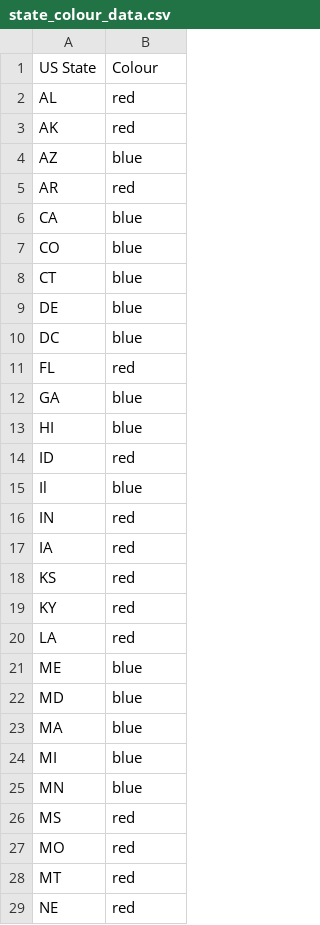
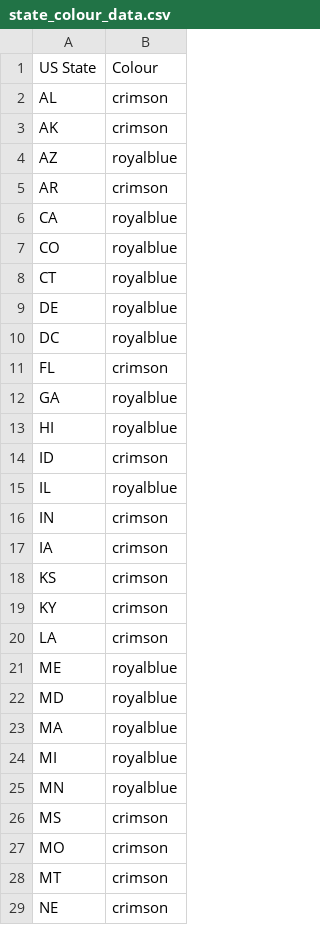
Before and after one commit to flyfreejay/CSC110-Final, a CSV file: data/state_colour_data.csv, drawn as a sheet; only a part is shown; the diff covers the shown part only.

```diff
--- a/data/state_colour_data.csv
+++ b/data/state_colour_data.csv
@@ -2,28 +2,28 @@ US State, Colour
-AL, red
-AK, red
-AZ, blue
-AR, red
-CA, blue
-CO, blue
-CT, blue
-DE, blue
-DC, blue
-FL, red
-GA, blue
-HI, blue
-ID, red
-Il, blue
-IN, red
-IA, red
-KS, red
-KY, red
-LA, red
-ME, blue
-MD, blue
-MA, blue
-MI, blue
-MN, blue
-MS, red
-MO, red
-MT, red
-NE, red
+AL,crimson
+AK,crimson
+AZ,royalblue
+AR,crimson
+CA,royalblue
+CO,royalblue
+CT,royalblue
+DE,royalblue
+DC,royalblue
+FL,crimson
+GA,royalblue
+HI,royalblue
+ID,crimson
+IL,royalblue
+IN,crimson
+IA,crimson
+KS,crimson
+KY,crimson
+LA,crimson
+ME,royalblue
+MD,royalblue
+MA,royalblue
+MI,royalblue
+MN,royalblue
+MS,crimson
+MO,crimson
+MT,crimson
+NE,crimson
```
Also changed, not shown: 25 edited cells elsewhere in this file, data/hate_crime_data.csv, 2 other files.
